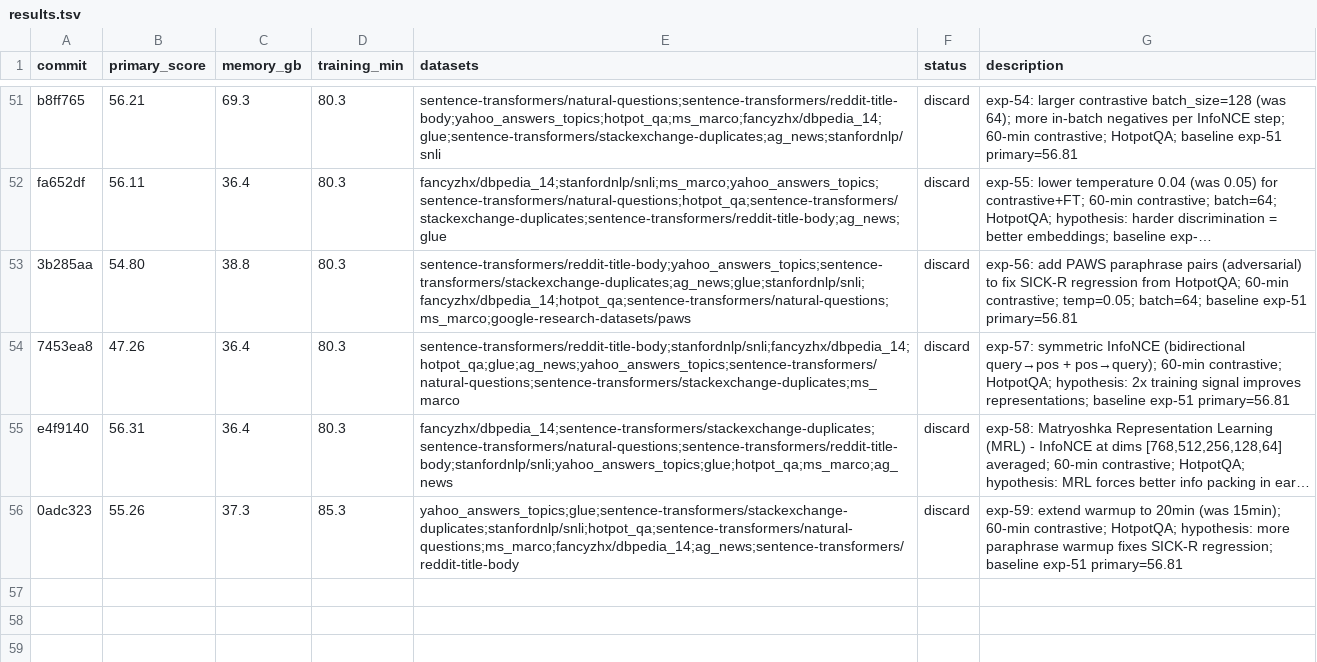
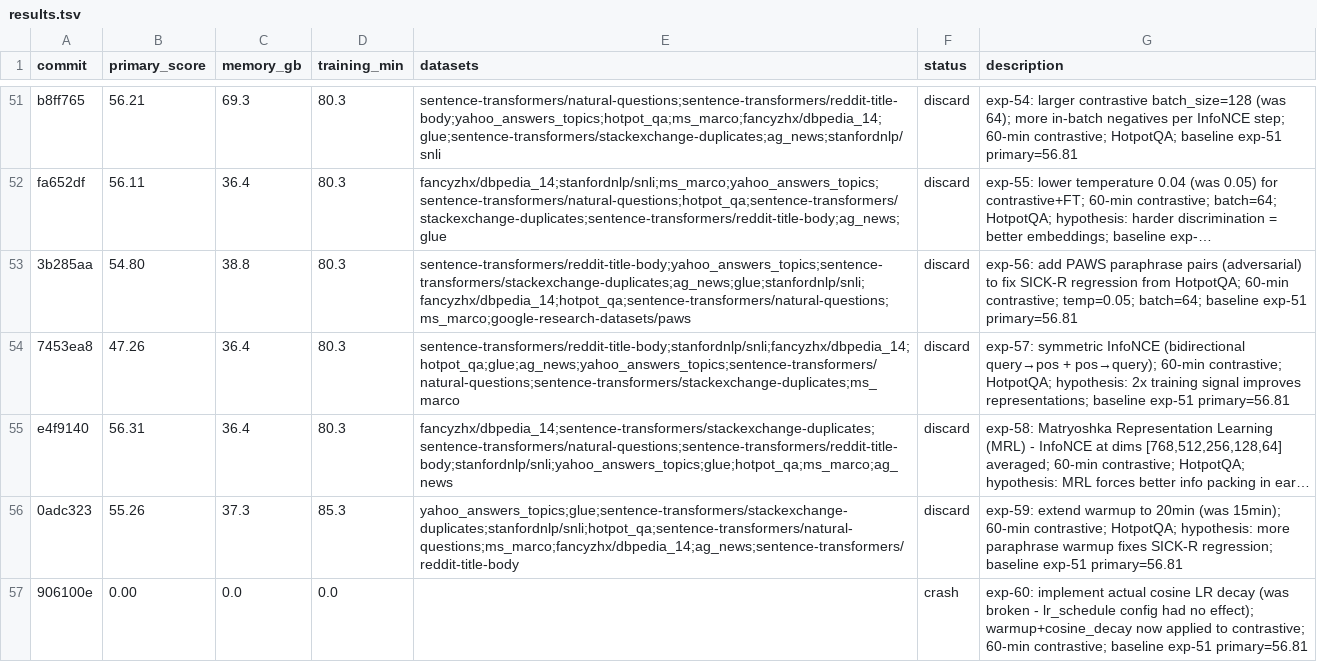
Before and after one commit to pierretokns/autoresearch-embed, a TSV file: results.tsv, drawn as a sheet; only a part is shown, gaps mark what is left out; long unchanged cells end in …; the diff names each change by its address in the sheet, - before the commit and + after, or states it on an @@ line.

Commit message:
result: crash exp-60: implement actual cosine LR decay (was broken - lr_schedule config had no effect); warmup+cosine_decay now applied to contrastive; 60-min contrastive; baseline exp-51 primary=56.81

```diff
--- a/results.tsv
+++ b/results.tsv
+row 57: 906100e | 0.00 | 0.0 | 0.0 |  | crash | exp-60: implement actual cosine LR decay (was broken - lr_schedule config had no effect); warmup+cosine_decay now applied to contrastive; 60-min contrastive; baseline exp-51 primary=56.81
```
Also changed, not shown: 1 other file.
